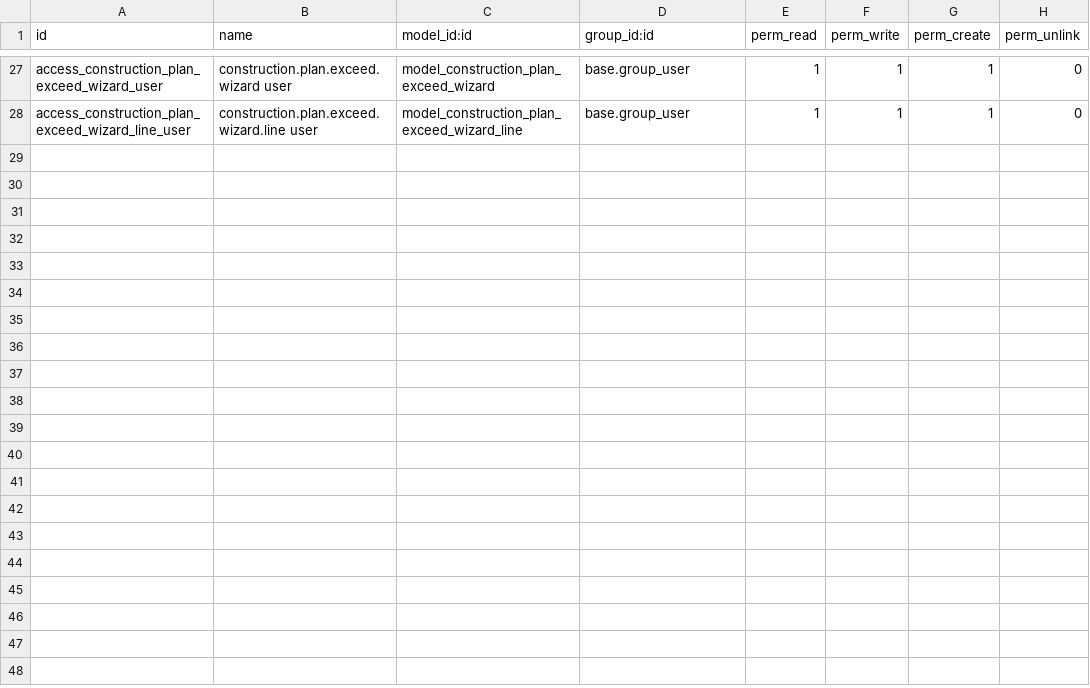
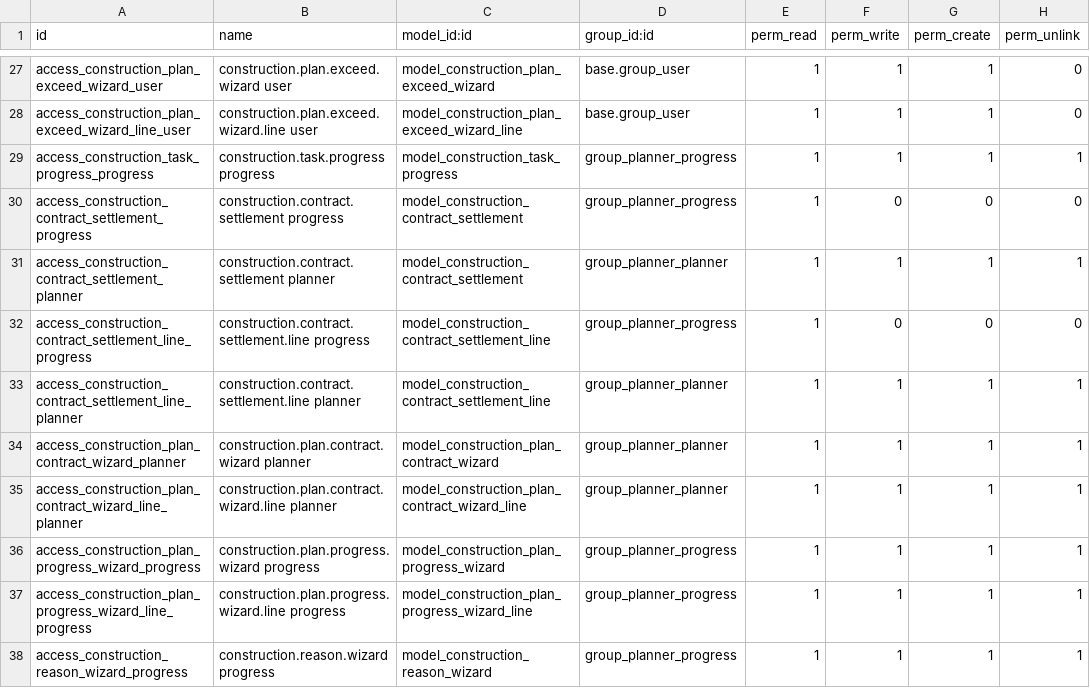
Before and after one commit to olanoit/ol_new_apps, a CSV file: OL-PROJECTS/al_construction_planner/security/ir.model.access.csv, drawn as a sheet; only a part is shown, gaps mark what is left out.

```diff
--- a/OL-PROJECTS/al_construction_planner/security/ir.model.access.csv
+++ b/OL-PROJECTS/al_construction_planner/security/ir.model.access.csv
@@ -28 +28,11 @@ access_construction_plan_exceed_wizard_user,construction.plan.exceed.wizard user
 access_construction_plan_exceed_wizard_line_user,construction.plan.exceed.wizard.line user,model_construction_plan_exceed_wizard_line,base.group_user,1,1,1,0
+access_construction_task_progress_progress,construction.task.progress progress,model_construction_task_progress,group_planner_progress,1,1,1,1
+access_construction_contract_settlement_progress,construction.contract.settlement progress,model_construction_contract_settlement,group_planner_progress,1,0,0,0
+access_construction_contract_settlement_planner,construction.contract.settlement planner,model_construction_contract_settlement,group_planner_planner,1,1,1,1
+access_construction_contract_settlement_line_progress,construction.contract.settlement.line progress,model_construction_contract_settlement_line,group_planner_progress,1,0,0,0
+access_construction_contract_settlement_line_planner,construction.contract.settlement.line planner,model_construction_contract_settlement_line,group_planner_planner,1,1,1,1
+access_construction_plan_contract_wizard_planner,construction.plan.contract.wizard planner,model_construction_plan_contract_wizard,group_planner_planner,1,1,1,1
+access_construction_plan_contract_wizard_line_planner,construction.plan.contract.wizard.line planner,model_construction_plan_contract_wizard_line,group_planner_planner,1,1,1,1
+access_construction_plan_progress_wizard_progress,construction.plan.progress.wizard progress,model_construction_plan_progress_wizard,group_planner_progress,1,1,1,1
+access_construction_plan_progress_wizard_line_progress,construction.plan.progress.wizard.line progress,model_construction_plan_progress_wizard_line,group_planner_progress,1,1,1,1
+access_construction_reason_wizard_progress,construction.reason.wizard progress,model_construction_reason_wizard,group_planner_progress,1,1,1,1
```
Also changed, not shown: 53 other files.
